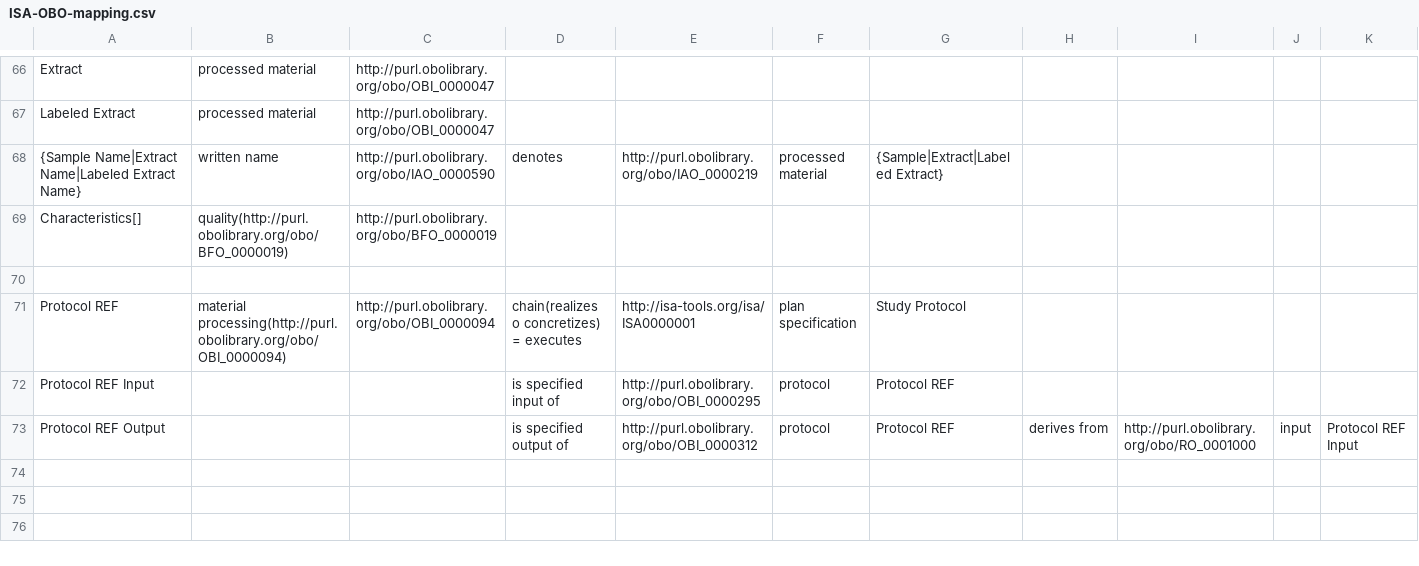
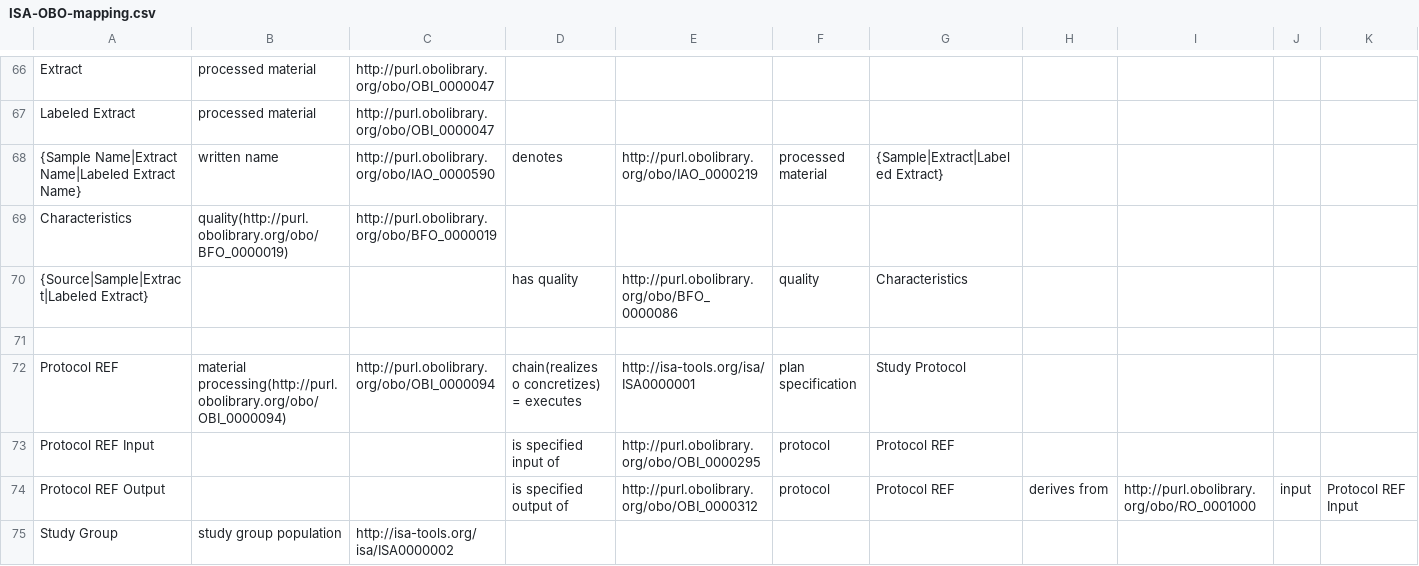
Before and after one commit to ISA-tools/linkedISA, a CSV file: src/main/resources/mappings/ISA-OBO-mapping.csv, drawn as a sheet; only a part is shown, gaps mark what is left out.

Commit message:
mapping, graph parser test, generated owl

```diff
--- a/src/main/resources/mappings/ISA-OBO-mapping.csv
+++ b/src/main/resources/mappings/ISA-OBO-mapping.csv
@@ -68,3 +68,4 @@ Labeled Extract,processed material,http://purl.obolibrary.org/obo/OBI_0000047,,,
 {Sample Name|Extract Name|Labeled Extract Name},written name,http://purl.obolibrary.org/obo/IAO_0000590,denotes,http://purl.obolibrary.org/obo/IAO_0000219,processed material,{Sample|Extract|Labeled Extract},,,,
-Characteristics[],quality(http://purl.obolibrary.org/obo/BFO_0000019),http://purl.obolibrary.org/obo/BFO_0000019,,,,,,,,
+Characteristics,quality(http://purl.obolibrary.org/obo/BFO_0000019),http://purl.obolibrary.org/obo/BFO_0000019,,,,,,,,
+{Source|Sample|Extract|Labeled Extract},,,has quality,http://purl.obolibrary.org/obo/BFO_0000086,quality,Characteristics
 ,,,,,,,,,,
@@ -73 +74,2 @@ Protocol REF Input,,,is specified input of ,http://purl.obolibrary.org/obo/OBI_0
 Protocol REF Output,,,is specified output of ,http://purl.obolibrary.org/obo/OBI_0000312,protocol,Protocol REF,derives from,http://purl.obolibrary.org/obo/RO_0001000,input,Protocol REF Input
+Study Group,study group population,http://isa-tools.org/isa/ISA0000002
```
Also changed, not shown: 2 other files.
